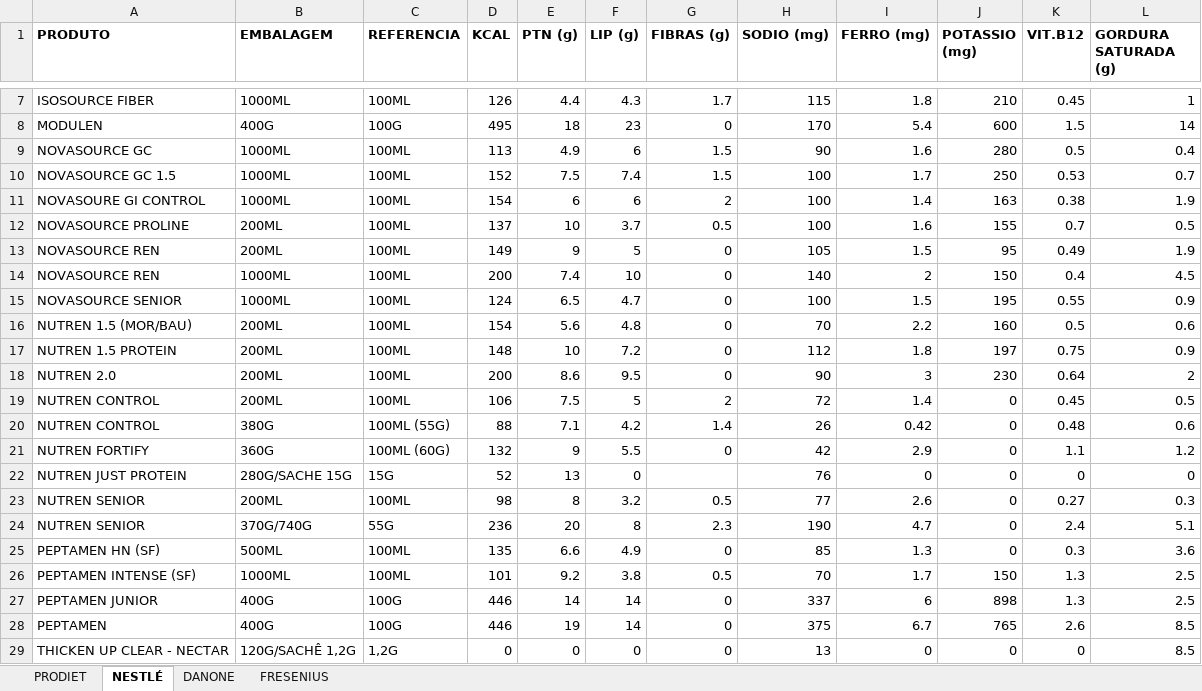
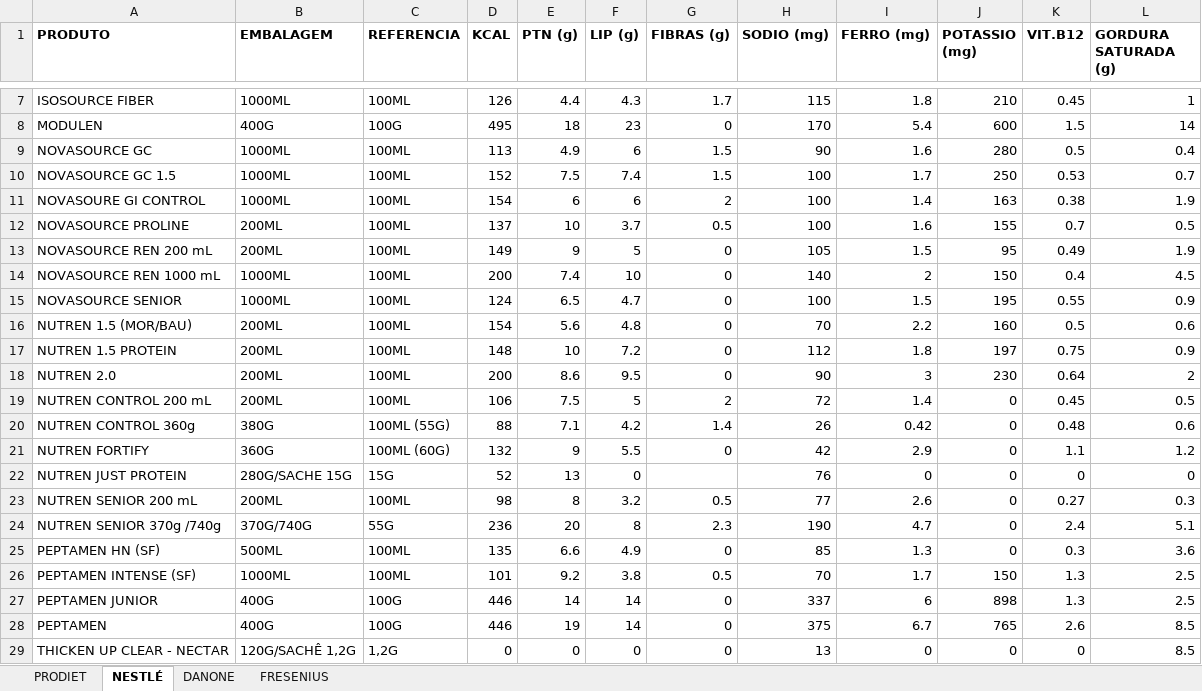
Before and after one commit to LuisSoares66/db_nutribody, an Excel workbook: data/produtos.xlsx, sheet NESTLÉ, drawn as a sheet; only a part is shown, gaps mark what is left out; values as stored, in another font and other column widths than the file's, no borders; the diff names each change by its address in the sheet, - before the commit and + after, or states it on an @@ line.

```diff
--- a/data/produtos.xlsx (sheet NESTLÉ)
+++ b/data/produtos.xlsx (sheet NESTLÉ)
-A13 (PRODUTO): NOVASOURCE REN
+A13 (PRODUTO): NOVASOURCE REN 200 mL
-A14 (PRODUTO): NOVASOURCE REN
+A14 (PRODUTO): NOVASOURCE REN 1000 mL
-A19 (PRODUTO): NUTREN CONTROL
+A19 (PRODUTO): NUTREN CONTROL 200 mL
-A20 (PRODUTO): NUTREN CONTROL
+A20 (PRODUTO): NUTREN CONTROL 360g
-A23 (PRODUTO): NUTREN SENIOR
+A23 (PRODUTO): NUTREN SENIOR 200 mL
-A24 (PRODUTO): NUTREN SENIOR
+A24 (PRODUTO): NUTREN SENIOR 370g /740g
```
Also changed, not shown: sheet PRODIET.
